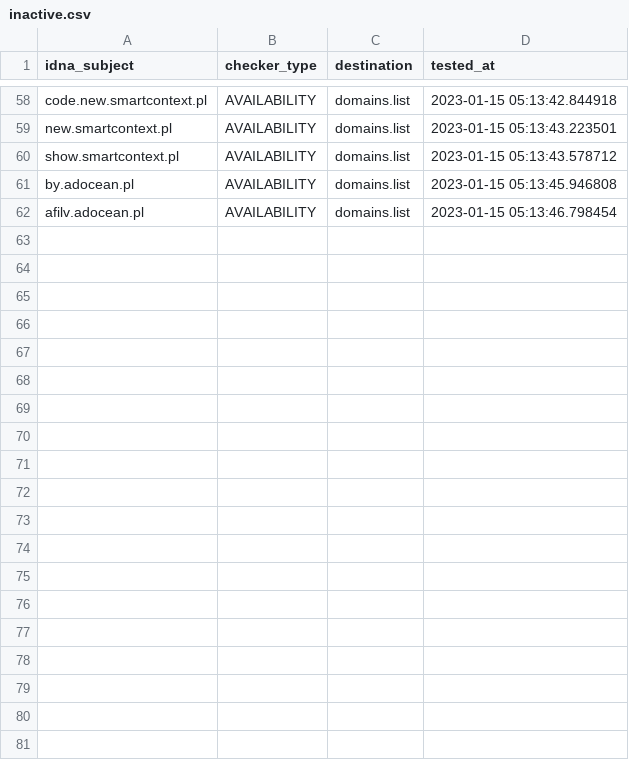
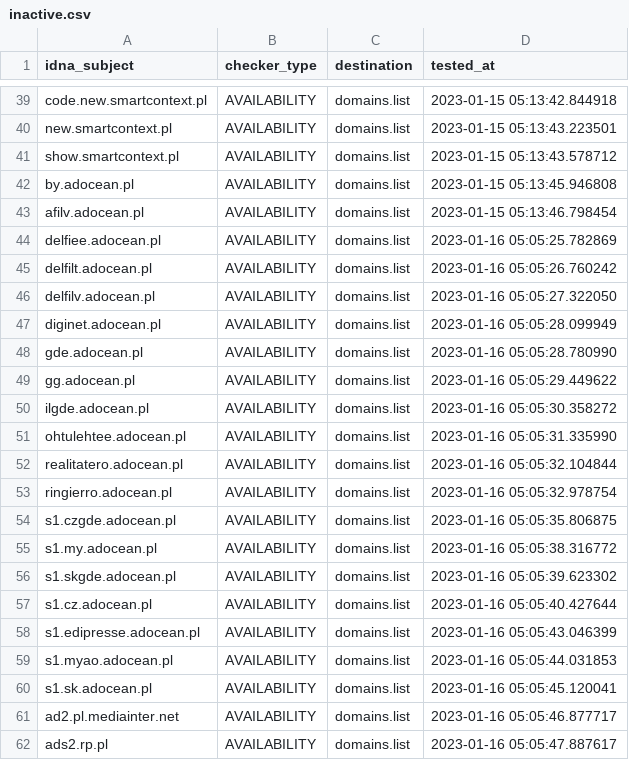
Before and after one commit to Ultimate-Hosts-Blacklist/pl-host-file, a CSV file: .pyfunceble/inactive.csv, drawn as a sheet; only a part is shown, gaps mark what is left out; the diff covers the shown part only; the diff names each change by its address in the sheet, - before the commit and + after, or states it on an @@ line.

```diff
--- a/.pyfunceble/inactive.csv
+++ b/.pyfunceble/inactive.csv
+row 44: delfiee.adocean.pl | AVAILABILITY | domains.list | 2023-01-16 05:05:25.782869
+row 45: delfilt.adocean.pl | AVAILABILITY | domains.list | 2023-01-16 05:05:26.760242
+row 46: delfilv.adocean.pl | AVAILABILITY | domains.list | 2023-01-16 05:05:27.322050
+row 47: diginet.adocean.pl | AVAILABILITY | domains.list | 2023-01-16 05:05:28.099949
+row 48: gde.adocean.pl | AVAILABILITY | domains.list | 2023-01-16 05:05:28.780990
+row 49: gg.adocean.pl | AVAILABILITY | domains.list | 2023-01-16 05:05:29.449622
+row 50: ilgde.adocean.pl | AVAILABILITY | domains.list | 2023-01-16 05:05:30.358272
+row 51: ohtulehtee.adocean.pl | AVAILABILITY | domains.list | 2023-01-16 05:05:31.335990
+row 52: realitatero.adocean.pl | AVAILABILITY | domains.list | 2023-01-16 05:05:32.104844
+row 53: ringierro.adocean.pl | AVAILABILITY | domains.list | 2023-01-16 05:05:32.978754
+row 54: s1.czgde.adocean.pl | AVAILABILITY | domains.list | 2023-01-16 05:05:35.806875
+row 55: s1.my.adocean.pl | AVAILABILITY | domains.list | 2023-01-16 05:05:38.316772
+row 56: s1.skgde.adocean.pl | AVAILABILITY | domains.list | 2023-01-16 05:05:39.623302
+row 57: s1.cz.adocean.pl | AVAILABILITY | domains.list | 2023-01-16 05:05:40.427644
+row 58: s1.edipresse.adocean.pl | AVAILABILITY | domains.list | 2023-01-16 05:05:43.046399
+row 59: s1.myao.adocean.pl | AVAILABILITY | domains.list | 2023-01-16 05:05:44.031853
+row 60: s1.sk.adocean.pl | AVAILABILITY | domains.list | 2023-01-16 05:05:45.120041
+row 61: ad2.pl.mediainter.net | AVAILABILITY | domains.list | 2023-01-16 05:05:46.877717
+row 62: ads2.rp.pl | AVAILABILITY | domains.list | 2023-01-16 05:05:47.887617
```
Also changed, not shown: 19 removed rows elsewhere in this file, 12 other files.
